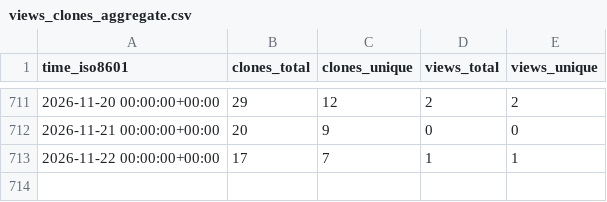
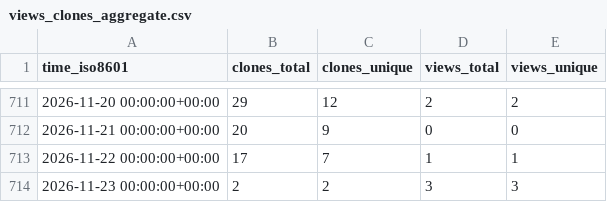
Before and after one commit to CBICA/spare_score, a CSV file: CBICA/spare_score/ghrs-data/views_clones_aggregate.csv, drawn as a sheet; only a part is shown, gaps mark what is left out; the diff names each change by its address in the sheet, - before the commit and + after, or states it on an @@ line.

```diff
--- a/CBICA/spare_score/ghrs-data/views_clones_aggregate.csv
+++ b/CBICA/spare_score/ghrs-data/views_clones_aggregate.csv
+row 714: 2026-11-23 00:00:00+00:00 | 2 | 2 | 3 | 3
```
Also changed, not shown: 1 other file.
